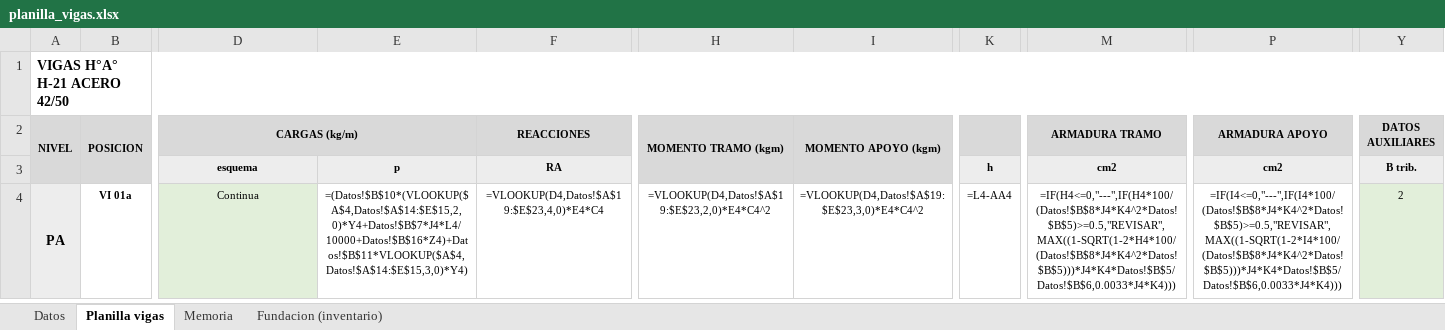
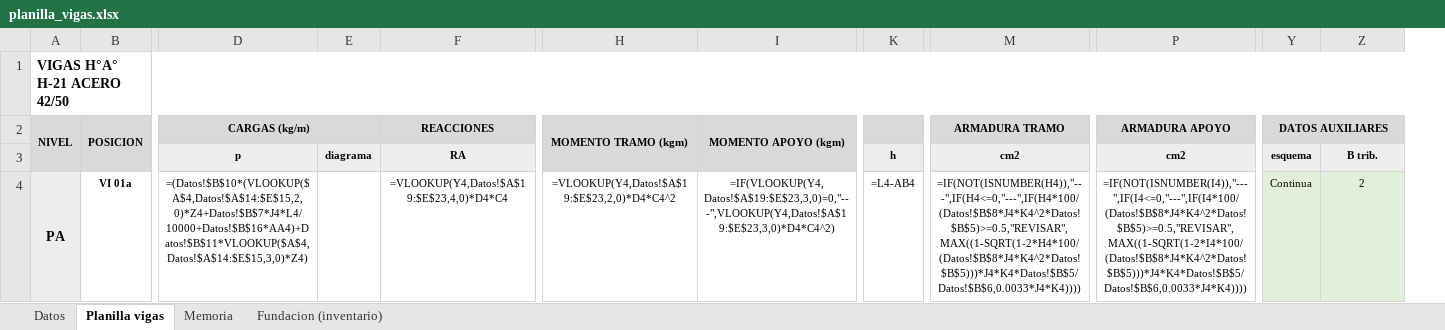
Before and after one commit to LoloMelia/tareas-claude, an Excel workbook: planillas/planilla_vigas.xlsx, sheet Planilla vigas, drawn as a sheet; only a part is shown, gaps mark what is left out; values as stored, in another font and other column widths than the file's, no borders; formulas without a stored value are shown as written; charts and pictures and conditional formats not drawn; removed rows and columns are numbered as before the commit, all else as after; the diff covers the shown part only; the diff names each change by its address in the sheet, - before the commit and + after, or states it on an @@ line.

```diff
--- a/planillas/planilla_vigas.xlsx (sheet Planilla vigas)
+++ b/planillas/planilla_vigas.xlsx (sheet Planilla vigas)
-column E, rows 3-4: p | =(Datos!$B$10*(VLOOKUP($A$4,Datos!$A$14:$E$15,2,0)*Y4+Datos!$B$7*J4*L4/10000+Datos!$B$16*Z4)+Datos!$B$11*VLOOKUP($A$4,Datos!$A$14:$E$15,3,0)*Y4)
+column E, row 3: diagrama
-column K, rows 3-4: h | =L4-AA4
+column K, rows 3-4: h | =L4-AB4
+column Y (DATOS AUXILIARES), rows 3-4: esquema | Continua
-Z2: DATOS AUXILIARES
+Z2: (empty)
-Z2 fill: #D9D9D9
+Z2 fill: none
-Y2:AA2 merged
-D3 (CARGAS (kg/m)): esquema
+D3 (CARGAS (kg/m)): p
-D4 (CARGAS (kg/m)): Continua
+D4 (CARGAS (kg/m)): =(Datos!$B$10*(VLOOKUP($A$4,Datos!$A$14:$E$15,2,0)*Z4+Datos!$B$7*J4*L4/10000+Datos!$B$16*AA4)+Datos!$B$11*VLOOKUP($A$4,Datos!$A$14:$E$15,3,0)*Z4)
-D4 fill: #E2EFDA
+D4 fill: none
-F4 (REACCIONES): =VLOOKUP(D4,Datos!$A$19:$E$23,4,0)*E4*C4
+F4 (REACCIONES): =VLOOKUP(Y4,Datos!$A$19:$E$23,4,0)*D4*C4
-H4 (MOMENTO TRAMO (kgm)): =VLOOKUP(D4,Datos!$A$19:$E$23,2,0)*E4*C4^2
+H4 (MOMENTO TRAMO (kgm)): =VLOOKUP(Y4,Datos!$A$19:$E$23,2,0)*D4*C4^2
-I4 (MOMENTO APOYO (kgm)): =VLOOKUP(D4,Datos!$A$19:$E$23,3,0)*E4*C4^2
+I4 (MOMENTO APOYO (kgm)): =IF(VLOOKUP(Y4,Datos!$A$19:$E$23,3,0)=0,"---",VLOOKUP(Y4,Datos!$A$19:$E$23,3,0)*D4*C4^2)
-M4 (ARMADURA TRAMO): =IF(H4<=0,"---",IF(H4*100/(Datos!$B$8*J4*K4^2*Datos!$B$5)>=0.5,"REVISAR",MAX((1-SQRT(1-2*H4*100/(Datos!$B$8*J4*K4^2*Datos!$B$5)))*J4*K4*Datos!$B$5/Datos!$B$6,0.0033*J4*K4)))
+M4 (ARMADURA TRAMO): =IF(NOT(ISNUMBER(H4)),"---",IF(H4<=0,"---",IF(H4*100/(Datos!$B$8*J4*K4^2*Datos!$B$5)>=0.5,"REVISAR",MAX((1-SQRT(1-2*H4*100/(Datos!$B$8*J4*K4^2*Datos!$B$5)))*J4*K4*Datos!$B$5/Datos!$B$6,0.0033*J4*K4))))
-P4 (ARMADURA APOYO): =IF(I4<=0,"---",IF(I4*100/(Datos!$B$8*J4*K4^2*Datos!$B$5)>=0.5,"REVISAR",MAX((1-SQRT(1-2*I4*100/(Datos!$B$8*J4*K4^2*Datos!$B$5)))*J4*K4*Datos!$B$5/Datos!$B$6,0.0033*J4*K4)))
+P4 (ARMADURA APOYO): =IF(NOT(ISNUMBER(I4)),"---",IF(I4<=0,"---",IF(I4*100/(Datos!$B$8*J4*K4^2*Datos!$B$5)>=0.5,"REVISAR",MAX((1-SQRT(1-2*I4*100/(Datos!$B$8*J4*K4^2*Datos!$B$5)))*J4*K4*Datos!$B$5/Datos!$B$6,0.0033*J4*K4))))
```
Also changed, not shown: 204 edited cells and cell formats elsewhere in this sheet, charts or pictures, 5 other files.
